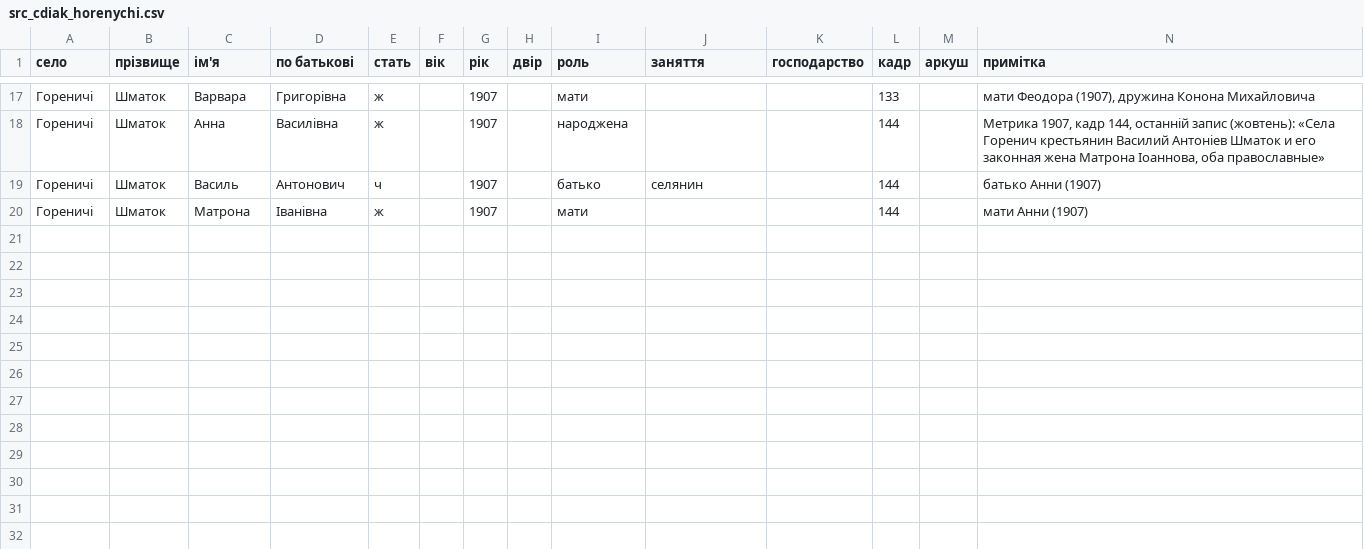
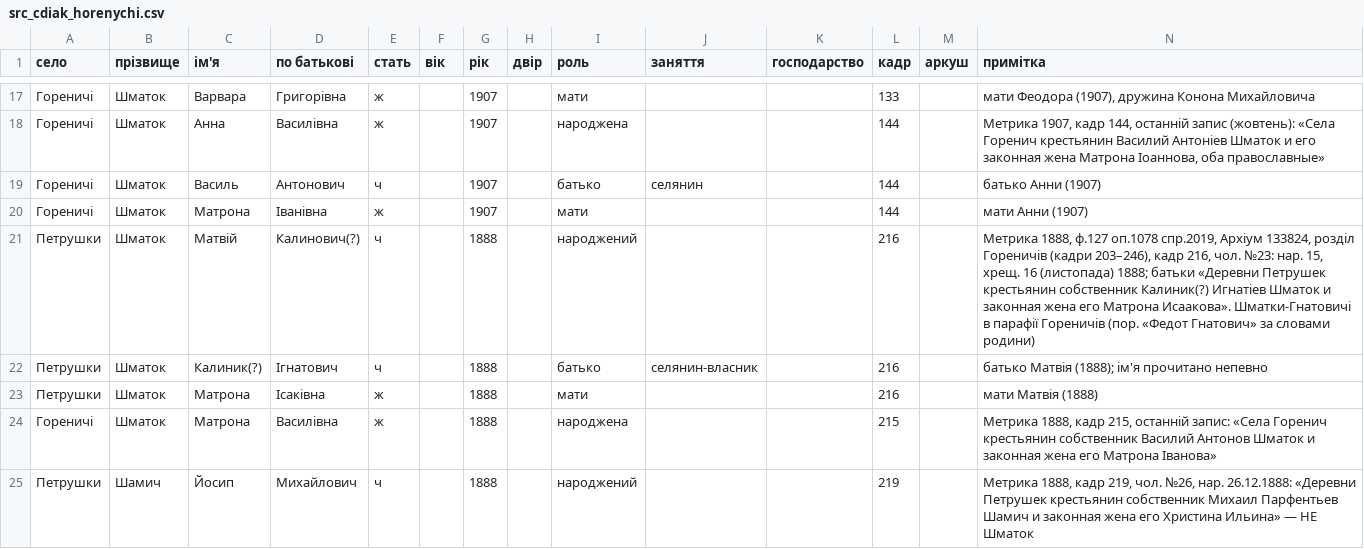
Before and after one commit to tut-maks/rid-shutykh, a CSV file: facts/baza/src_cdiak_horenychi.csv, drawn as a sheet; only a part is shown, gaps mark what is left out; the diff names each change by its address in the sheet, - before the commit and + after, or states it on an @@ line.

```diff
--- a/facts/baza/src_cdiak_horenychi.csv
+++ b/facts/baza/src_cdiak_horenychi.csv
+row 21: Петрушки | Шматок | Матвій | Калинович(?) | ч |  | 1888 |  | народжений |  |  | 216 |  | Метрика 1888, ф.127 оп.1078 спр.2019, Архіум 133824, розділ Гореничів (кадри 203–246), кадр 216, чол. №23: нар. 15, хрещ. 16 (листопада) 1888; батьки «Деревни Петрушек крестьянин собственник Калиник(?) Игнатiев Шматок и законная жена его Матрона Исаакова». Шматки-Гнатовичі в парафії Гореничів (пор. «Федот Гнатович» за словами родини)
+row 22: Петрушки | Шматок | Калиник(?) | Ігнатович | ч |  | 1888 |  | батько | селянин-власник |  | 216 |  | батько Матвія (1888); ім'я прочитано непевно
+row 23: Петрушки | Шматок | Матрона | Ісаківна | ж |  | 1888 |  | мати |  |  | 216 |  | мати Матвія (1888)
+row 24: Гореничі | Шматок | Матрона | Василівна | ж |  | 1888 |  | народжена |  |  | 215 |  | Метрика 1888, кадр 215, останній запис: «Села Горенич крестьянин собственник Василий Антонов Шматок и законная жена его Матрона Іванова»
+row 25: Петрушки | Шамич | Йосип | Михайлович | ч |  | 1888 |  | народжений |  |  | 219 |  | Метрика 1888, кадр 219, чол. №26, нар. 26.12.1888: «Деревни Петрушек крестьянин собственник Михаил Парфентьев Шамич и законная жена его Христина Ильина» — НЕ Шматок
```
Also changed, not shown: 1 other file.
